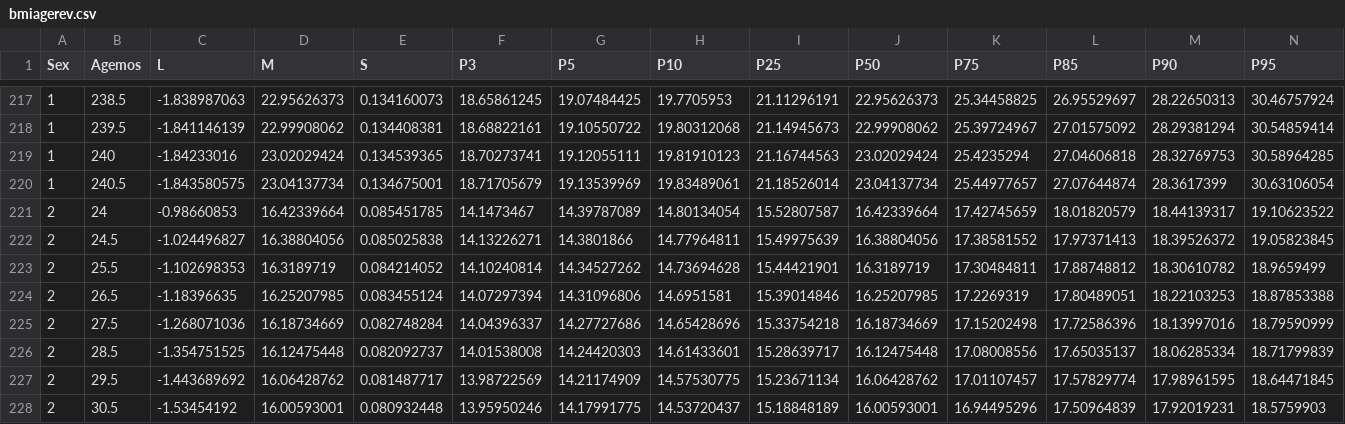
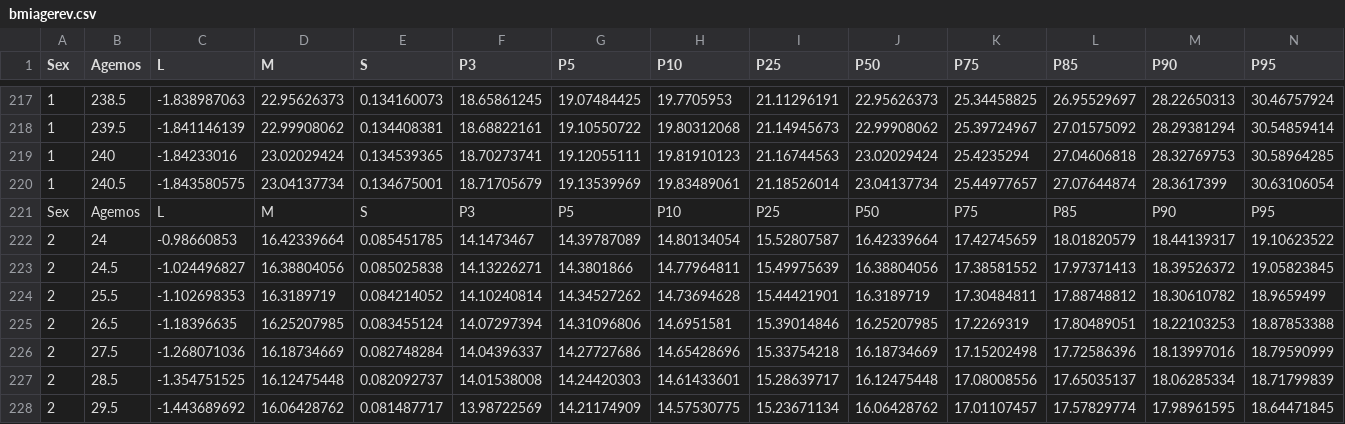
Before and after one commit to dewittpe/pedbp, a CSV file: data-raw/cdc_percentile_data_with_lms_values/bmiagerev.csv, drawn as a sheet; only a part is shown, gaps mark what is left out; the shorter side is filled out with more unchanged rows; rows hold the shown columns only; the diff names each change by its address in the sheet, - before the commit and + after, or states it on an @@ line.

```diff
--- a/data-raw/cdc_percentile_data_with_lms_values/bmiagerev.csv
+++ b/data-raw/cdc_percentile_data_with_lms_values/bmiagerev.csv
+row 221: Sex | Agemos | L | M | S | P3 | P5 | P10 | P25 | P50 | P75 | P85 | P90 | P95
```
Also changed, not shown: data-raw/cdc_percentile_data_with_lms_values/lenageinf.csv, 3 other files.
